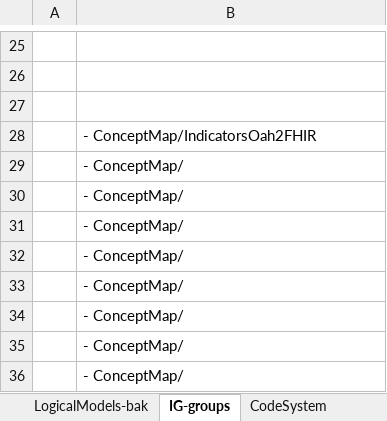
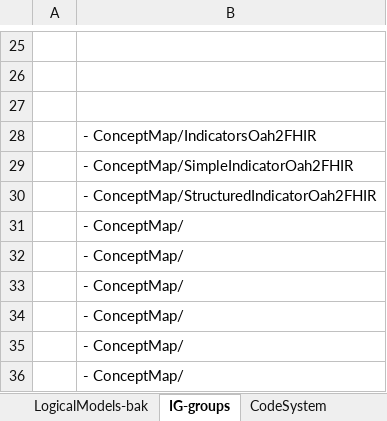
Before and after one commit to hl7-eu/oah, an Excel workbook: models-src/oah-models-and-maps.xlsx, sheet IG-groups, drawn as a sheet; only a part is shown, gaps mark what is left out; values as stored, in another font and other column widths than the file's, no borders; the diff names each change by its address in the sheet, - before the commit and + after, or states it on an @@ line.

```diff
--- a/models-src/oah-models-and-maps.xlsx (sheet IG-groups)
+++ b/models-src/oah-models-and-maps.xlsx (sheet IG-groups)
-B29: - ConceptMap/
+B29: - ConceptMap/SimpleIndicatorOah2FHIR
-B30: - ConceptMap/
+B30: - ConceptMap/StructuredIndicatorOah2FHIR
```
Also changed, not shown: sheet IndicatorsOah2FHIR, sheet Sample, sheet ConceptMaps, sheet LogicalModels, other sheet tabs, formulas that keep their value, 16 other files.
